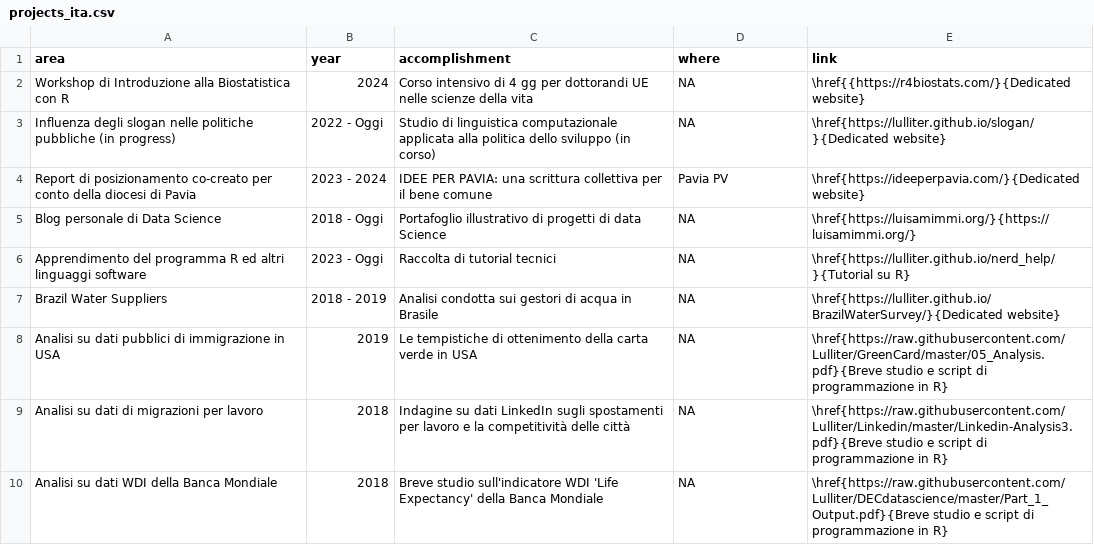
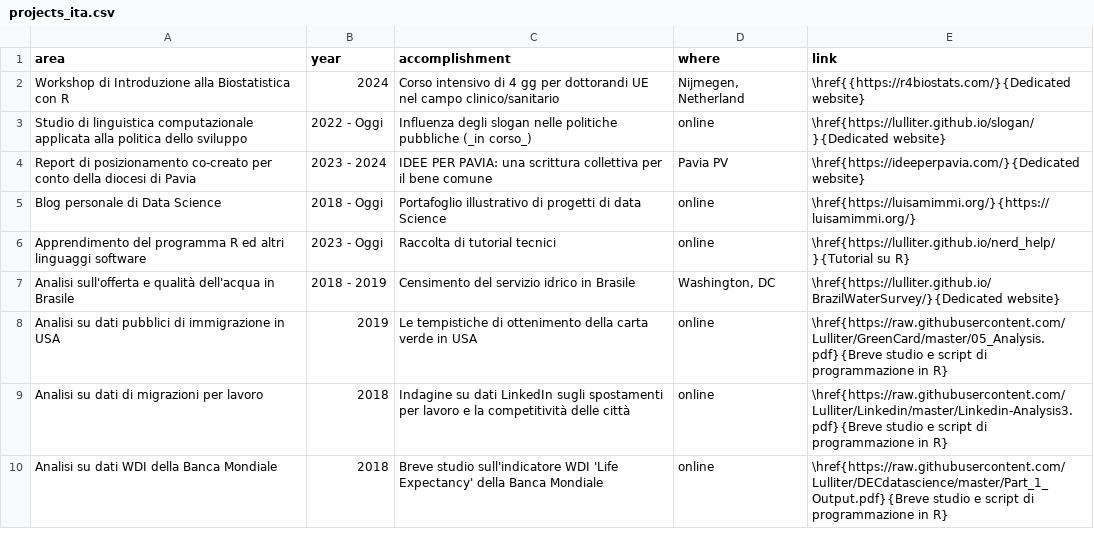
Before and after one commit to Lulliter/cv_typst, a CSV file: data/projects_ita.csv, drawn as a sheet.

```diff
--- a/data/projects_ita.csv
+++ b/data/projects_ita.csv
@@ -1,10 +1,10 @@
 area,year,accomplishment,where,link
-Workshop di Introduzione alla Biostatistica con R,2024,Corso intensivo di 4 gg per dottorandi UE nelle scienze della vita,NA,\href{{https://r4biostats.com/}{Dedicated website}
-Influenza degli slogan nelle politiche pubbliche (in progress),2022 - Oggi,Studio di linguistica computazionale applicata alla politica dello sviluppo (in corso),NA,\href{https://lulliter.github.io/slogan/}{Dedicated website}
+Workshop di Introduzione alla Biostatistica con R,2024,Corso intensivo di 4 gg per dottorandi UE nel campo clinico/sanitario,"Nijmegen, Netherland",\href{{https://r4biostats.com/}{Dedicated website}
+Studio di linguistica computazionale applicata alla politica dello sviluppo,2022 - Oggi,Influenza degli slogan nelle politiche pubbliche (_in corso_),online,\href{https://lulliter.github.io/slogan/}{Dedicated website}
 Report di posizionamento co-creato per conto della diocesi di Pavia, 2023 - 2024, IDEE PER PAVIA: una scrittura collettiva per il bene comune, Pavia PV, \href{https://ideeperpavia.com/}{Dedicated website}
-Blog personale di Data Science,2018 - Oggi,Portafoglio illustrativo di progetti di data Science,NA,\href{https://luisamimmi.org/}{https://luisamimmi.org/}
-Apprendimento del programma R ed altri linguaggi software, 2023 - Oggi,Raccolta di tutorial tecnici,NA,\href{https://lulliter.github.io/nerd_help/}{Tutorial su R}
-Brazil Water Suppliers,2018 - 2019,Analisi condotta sui gestori di acqua in Brasile,NA,\href{https://lulliter.github.io/BrazilWaterSurvey/}{Dedicated website}
-Analisi su dati pubblici di immigrazione in USA,2019,Le tempistiche di ottenimento della carta verde in USA,NA,\href{https://raw.githubusercontent.com/Lulliter/GreenCard/master/05_Analysis.pdf}{Breve studio e script di programmazione in R}
-Analisi su dati di migrazioni per lavoro,2018,Indagine su dati LinkedIn sugli spostamenti per lavoro e la competitività delle città,NA,\href{https://raw.githubusercontent.com/Lulliter/Linkedin/master/Linkedin-Analysis3.pdf}{Breve studio e script di programmazione in R}
-Analisi su dati WDI della Banca Mondiale,2018,Breve studio sull'indicatore WDI 'Life Expectancy' della Banca Mondiale,NA,\href{https://raw.githubusercontent.com/Lulliter/DECdatascience/master/Part_1_Output.pdf}{Breve studio e script di programmazione in R}
+Blog personale di Data Science,2018 - Oggi,Portafoglio illustrativo di progetti di data Science,online,\href{https://luisamimmi.org/}{https://luisamimmi.org/}
+Apprendimento del programma R ed altri linguaggi software, 2023 - Oggi,Raccolta di tutorial tecnici,online,\href{https://lulliter.github.io/nerd_help/}{Tutorial su R}
+Analisi sull'offerta e qualità dell'acqua in Brasile,2018 - 2019,Censimento del servizio idrico in Brasile,"Washington, DC",\href{https://lulliter.github.io/BrazilWaterSurvey/}{Dedicated website}
+Analisi su dati pubblici di immigrazione in USA,2019,Le tempistiche di ottenimento della carta verde in USA,online,\href{https://raw.githubusercontent.com/Lulliter/GreenCard/master/05_Analysis.pdf}{Breve studio e script di programmazione in R}
+Analisi su dati di migrazioni per lavoro,2018,Indagine su dati LinkedIn sugli spostamenti per lavoro e la competitività delle città,online,\href{https://raw.githubusercontent.com/Lulliter/Linkedin/master/Linkedin-Analysis3.pdf}{Breve studio e script di programmazione in R}
+Analisi su dati WDI della Banca Mondiale,2018,Breve studio sull'indicatore WDI 'Life Expectancy' della Banca Mondiale,online,\href{https://raw.githubusercontent.com/Lulliter/DECdatascience/master/Part_1_Output.pdf}{Breve studio e script di programmazione in R}
```
Also changed, not shown: data/skill_ita.csv, data/work_ita.csv, 8 other files.
